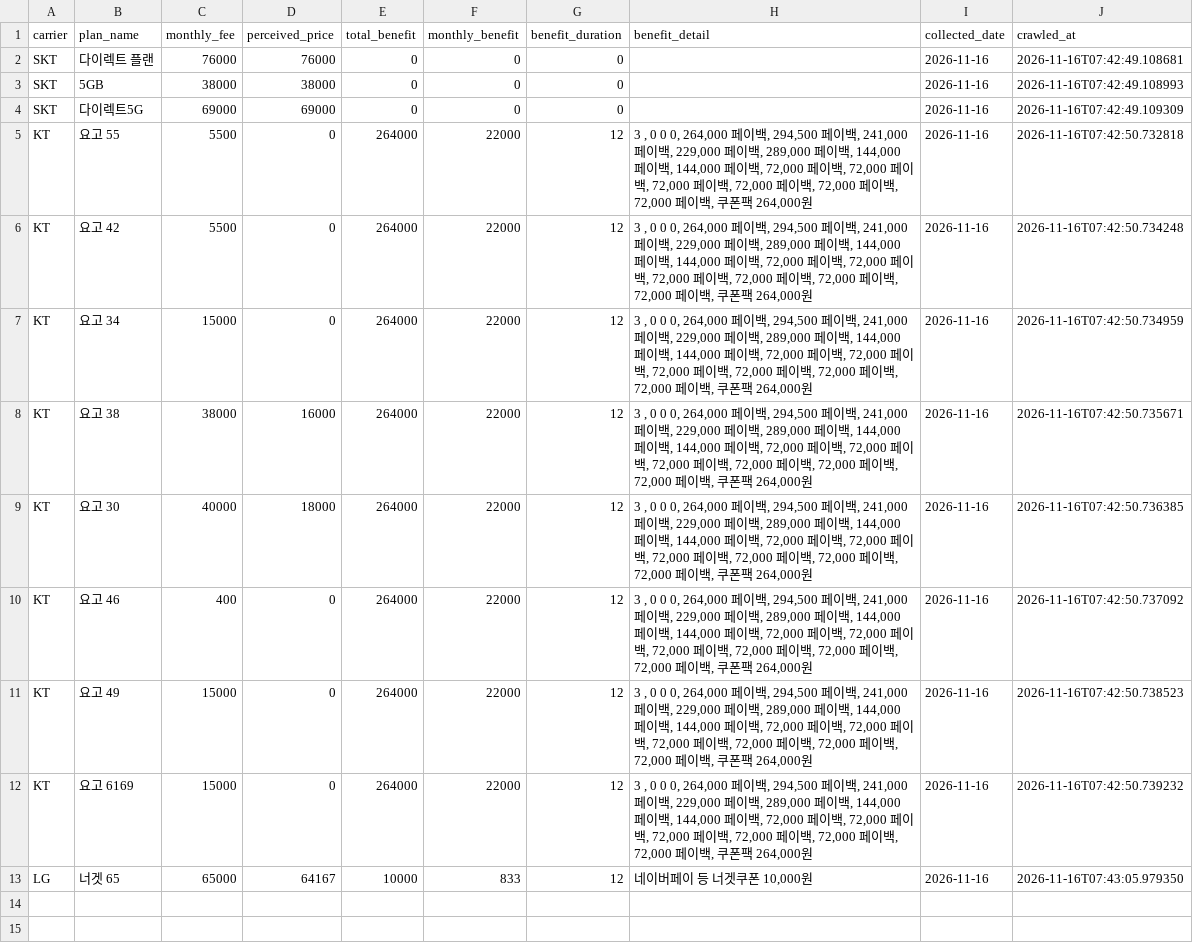
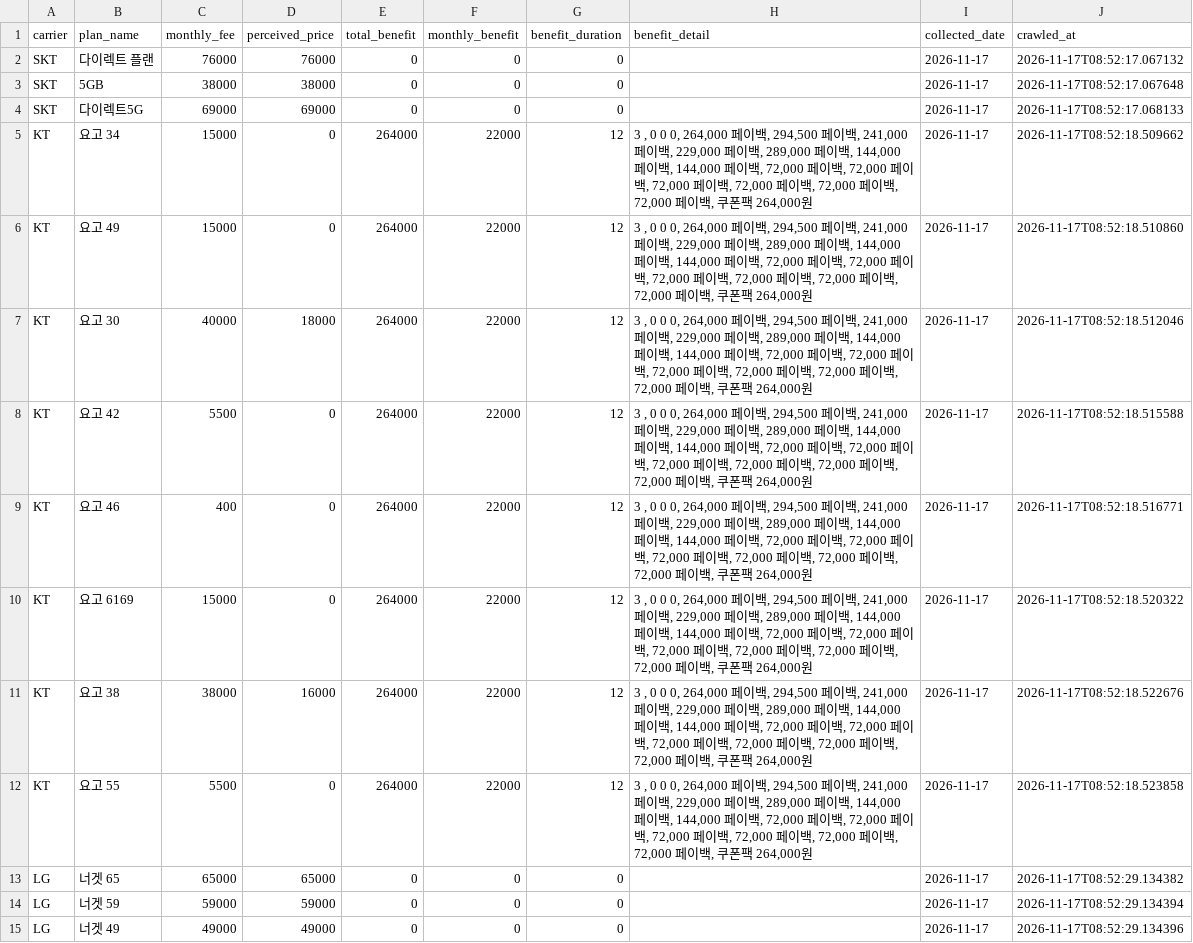
Before and after one commit to suminglitic/usim-promo-dashboard, a CSV file: data/latest.csv, drawn as a sheet.

```diff
--- a/data/latest.csv
+++ b/data/latest.csv
@@ -1,13 +1,15 @@
 carrier,plan_name,monthly_fee,perceived_price,total_benefit,monthly_benefit,benefit_duration,benefit_detail,collected_date,crawled_at
-SKT,다이렉트 플랜,76000,76000,0,0,0,,2026-11-16,2026-11-16T07:42:49.108681
-SKT,5GB,38000,38000,0,0,0,,2026-11-16,2026-11-16T07:42:49.108993
-SKT,다이렉트5G,69000,69000,0,0,0,,2026-11-16,2026-11-16T07:42:49.109309
-KT,요고 55,5500,0,264000,22000,12,"3 , 0 0 0, 264,000 페이백, 294,500 페이백, 241,000 페이백, 229,000 페이백, 289,000 페이백, 144,000 페이백, 144,000 페이백, 72,000 페이백, 72,000 페이백, 72,000 페이백, 72,000 페이백, 72,000 페이백, 72,000 페이백, 쿠폰팩 264,000원",2026-11-16,2026-11-16T07:42:50.732818
-KT,요고 42,5500,0,264000,22000,12,"3 , 0 0 0, 264,000 페이백, 294,500 페이백, 241,000 페이백, 229,000 페이백, 289,000 페이백, 144,000 페이백, 144,000 페이백, 72,000 페이백, 72,000 페이백, 72,000 페이백, 72,000 페이백, 72,000 페이백, 72,000 페이백, 쿠폰팩 264,000원",2026-11-16,2026-11-16T07:42:50.734248
-KT,요고 34,15000,0,264000,22000,12,"3 , 0 0 0, 264,000 페이백, 294,500 페이백, 241,000 페이백, 229,000 페이백, 289,000 페이백, 144,000 페이백, 144,000 페이백, 72,000 페이백, 72,000 페이백, 72,000 페이백, 72,000 페이백, 72,000 페이백, 72,000 페이백, 쿠폰팩 264,000원",2026-11-16,2026-11-16T07:42:50.734959
-KT,요고 38,38000,16000,264000,22000,12,"3 , 0 0 0, 264,000 페이백, 294,500 페이백, 241,000 페이백, 229,000 페이백, 289,000 페이백, 144,000 페이백, 144,000 페이백, 72,000 페이백, 72,000 페이백, 72,000 페이백, 72,000 페이백, 72,000 페이백, 72,000 페이백, 쿠폰팩 264,000원",2026-11-16,2026-11-16T07:42:50.735671
-KT,요고 30,40000,18000,264000,22000,12,"3 , 0 0 0, 264,000 페이백, 294,500 페이백, 241,000 페이백, 229,000 페이백, 289,000 페이백, 144,000 페이백, 144,000 페이백, 72,000 페이백, 72,000 페이백, 72,000 페이백, 72,000 페이백, 72,000 페이백, 72,000 페이백, 쿠폰팩 264,000원",2026-11-16,2026-11-16T07:42:50.736385
-KT,요고 46,400,0,264000,22000,12,"3 , 0 0 0, 264,000 페이백, 294,500 페이백, 241,000 페이백, 229,000 페이백, 289,000 페이백, 144,000 페이백, 144,000 페이백, 72,000 페이백, 72,000 페이백, 72,000 페이백, 72,000 페이백, 72,000 페이백, 72,000 페이백, 쿠폰팩 264,000원",2026-11-16,2026-11-16T07:42:50.737092
-KT,요고 49,15000,0,264000,22000,12,"3 , 0 0 0, 264,000 페이백, 294,500 페이백, 241,000 페이백, 229,000 페이백, 289,000 페이백, 144,000 페이백, 144,000 페이백, 72,000 페이백, 72,000 페이백, 72,000 페이백, 72,000 페이백, 72,000 페이백, 72,000 페이백, 쿠폰팩 264,000원",2026-11-16,2026-11-16T07:42:50.738523
-KT,요고 6169,15000,0,264000,22000,12,"3 , 0 0 0, 264,000 페이백, 294,500 페이백, 241,000 페이백, 229,000 페이백, 289,000 페이백, 144,000 페이백, 144,000 페이백, 72,000 페이백, 72,000 페이백, 72,000 페이백, 72,000 페이백, 72,000 페이백, 72,000 페이백, 쿠폰팩 264,000원",2026-11-16,2026-11-16T07:42:50.739232
-LG,너겟 65,65000,64167,10000,833,12,"네이버페이 등 너겟쿠폰 10,000원",2026-11-16,2026-11-16T07:43:05.979350
+SKT,다이렉트 플랜,76000,76000,0,0,0,,2026-11-17,2026-11-17T08:52:17.067132
+SKT,5GB,38000,38000,0,0,0,,2026-11-17,2026-11-17T08:52:17.067648
+SKT,다이렉트5G,69000,69000,0,0,0,,2026-11-17,2026-11-17T08:52:17.068133
+KT,요고 34,15000,0,264000,22000,12,"3 , 0 0 0, 264,000 페이백, 294,500 페이백, 241,000 페이백, 229,000 페이백, 289,000 페이백, 144,000 페이백, 144,000 페이백, 72,000 페이백, 72,000 페이백, 72,000 페이백, 72,000 페이백, 72,000 페이백, 72,000 페이백, 쿠폰팩 264,000원",2026-11-17,2026-11-17T08:52:18.509662
+KT,요고 49,15000,0,264000,22000,12,"3 , 0 0 0, 264,000 페이백, 294,500 페이백, 241,000 페이백, 229,000 페이백, 289,000 페이백, 144,000 페이백, 144,000 페이백, 72,000 페이백, 72,000 페이백, 72,000 페이백, 72,000 페이백, 72,000 페이백, 72,000 페이백, 쿠폰팩 264,000원",2026-11-17,2026-11-17T08:52:18.510860
+KT,요고 30,40000,18000,264000,22000,12,"3 , 0 0 0, 264,000 페이백, 294,500 페이백, 241,000 페이백, 229,000 페이백, 289,000 페이백, 144,000 페이백, 144,000 페이백, 72,000 페이백, 72,000 페이백, 72,000 페이백, 72,000 페이백, 72,000 페이백, 72,000 페이백, 쿠폰팩 264,000원",2026-11-17,2026-11-17T08:52:18.512046
+KT,요고 42,5500,0,264000,22000,12,"3 , 0 0 0, 264,000 페이백, 294,500 페이백, 241,000 페이백, 229,000 페이백, 289,000 페이백, 144,000 페이백, 144,000 페이백, 72,000 페이백, 72,000 페이백, 72,000 페이백, 72,000 페이백, 72,000 페이백, 72,000 페이백, 쿠폰팩 264,000원",2026-11-17,2026-11-17T08:52:18.515588
+KT,요고 46,400,0,264000,22000,12,"3 , 0 0 0, 264,000 페이백, 294,500 페이백, 241,000 페이백, 229,000 페이백, 289,000 페이백, 144,000 페이백, 144,000 페이백, 72,000 페이백, 72,000 페이백, 72,000 페이백, 72,000 페이백, 72,000 페이백, 72,000 페이백, 쿠폰팩 264,000원",2026-11-17,2026-11-17T08:52:18.516771
+KT,요고 6169,15000,0,264000,22000,12,"3 , 0 0 0, 264,000 페이백, 294,500 페이백, 241,000 페이백, 229,000 페이백, 289,000 페이백, 144,000 페이백, 144,000 페이백, 72,000 페이백, 72,000 페이백, 72,000 페이백, 72,000 페이백, 72,000 페이백, 72,000 페이백, 쿠폰팩 264,000원",2026-11-17,2026-11-17T08:52:18.520322
+KT,요고 38,38000,16000,264000,22000,12,"3 , 0 0 0, 264,000 페이백, 294,500 페이백, 241,000 페이백, 229,000 페이백, 289,000 페이백, 144,000 페이백, 144,000 페이백, 72,000 페이백, 72,000 페이백, 72,000 페이백, 72,000 페이백, 72,000 페이백, 72,000 페이백, 쿠폰팩 264,000원",2026-11-17,2026-11-17T08:52:18.522676
+KT,요고 55,5500,0,264000,22000,12,"3 , 0 0 0, 264,000 페이백, 294,500 페이백, 241,000 페이백, 229,000 페이백, 289,000 페이백, 144,000 페이백, 144,000 페이백, 72,000 페이백, 72,000 페이백, 72,000 페이백, 72,000 페이백, 72,000 페이백, 72,000 페이백, 쿠폰팩 264,000원",2026-11-17,2026-11-17T08:52:18.523858
+LG,너겟 65,65000,65000,0,0,0,,2026-11-17,2026-11-17T08:52:29.134382
+LG,너겟 59,59000,59000,0,0,0,,2026-11-17,2026-11-17T08:52:29.134394
+LG,너겟 49,49000,49000,0,0,0,,2026-11-17,2026-11-17T08:52:29.134396
```
Also changed, not shown: 3 other files.
